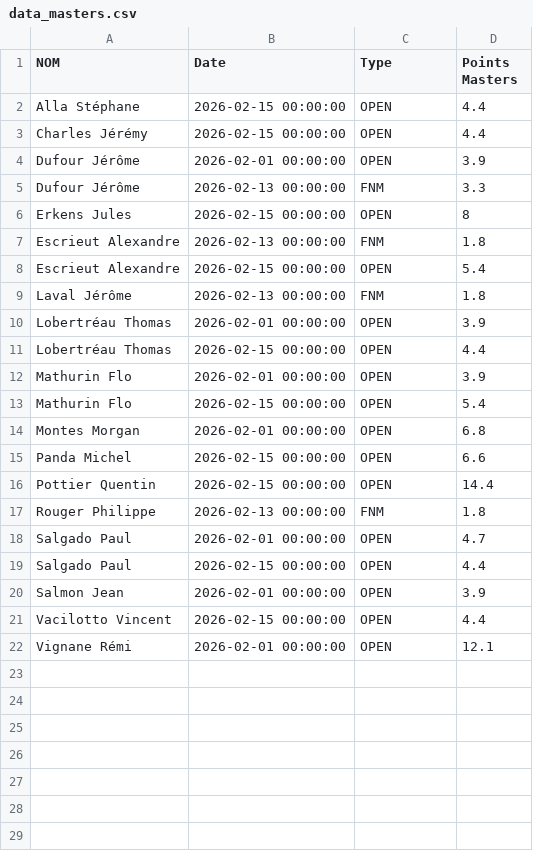
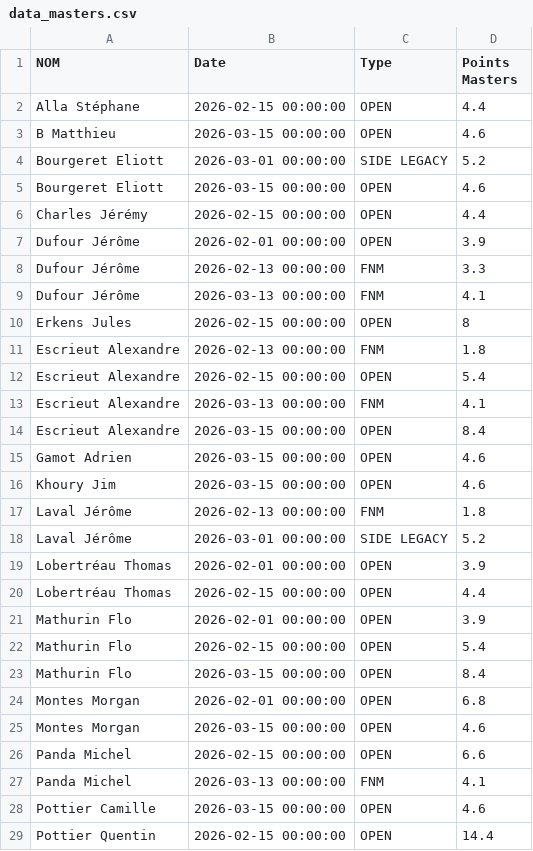
Before and after one commit to xennio29/MCB, a CSV file: src/assets/data_masters.csv, drawn as a sheet; only a part is shown; the shorter side is filled out with more unchanged rows; the diff covers the shown part only; the diff names each change by its address in the sheet, - before the commit and + after, or states it on an @@ line.

```diff
--- a/src/assets/data_masters.csv
+++ b/src/assets/data_masters.csv
+row 3: B Matthieu | 2026-03-15 00:00:00 | OPEN | 4.6
+row 4: Bourgeret Eliott | 2026-03-01 00:00:00 | SIDE LEGACY | 5.2
+row 5: Bourgeret Eliott | 2026-03-15 00:00:00 | OPEN | 4.6
+row 9: Dufour Jérôme | 2026-03-13 00:00:00 | FNM | 4.1
+row 13: Escrieut Alexandre | 2026-03-13 00:00:00 | FNM | 4.1
+row 14: Escrieut Alexandre | 2026-03-15 00:00:00 | OPEN | 8.4
+row 15: Gamot Adrien | 2026-03-15 00:00:00 | OPEN | 4.6
+row 16: Khoury Jim | 2026-03-15 00:00:00 | OPEN | 4.6
+row 18: Laval Jérôme | 2026-03-01 00:00:00 | SIDE LEGACY | 5.2
+row 23: Mathurin Flo | 2026-03-15 00:00:00 | OPEN | 8.4
+row 25: Montes Morgan | 2026-03-15 00:00:00 | OPEN | 4.6
+row 27: Panda Michel | 2026-03-13 00:00:00 | FNM | 4.1
+row 28: Pottier Camille | 2026-03-15 00:00:00 | OPEN | 4.6
```
Also changed, not shown: 6 added rows elsewhere in this file, src/assets/data_tix.csv, 2 other files.
